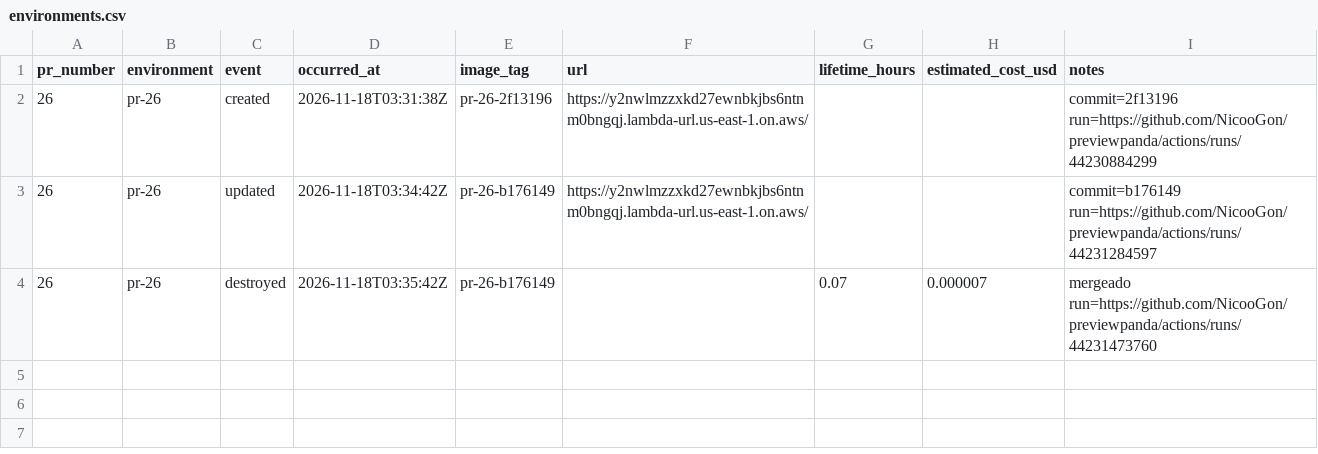
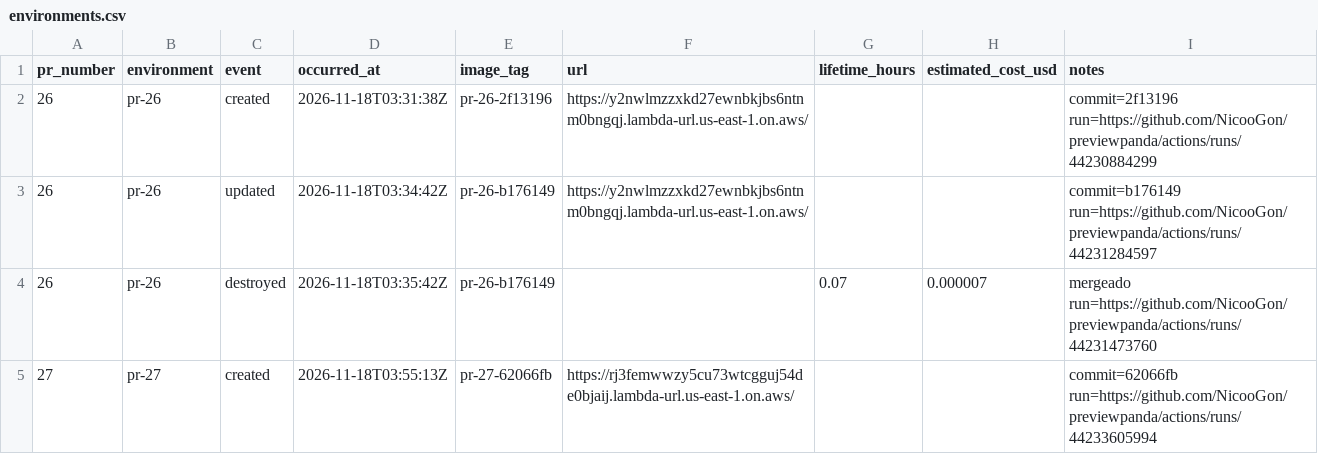
Before and after one commit to NicooGon/previewpanda, a CSV file: docs/environments.csv, drawn as a sheet; the diff names each change by its address in the sheet, - before the commit and + after, or states it on an @@ line.

```diff
--- a/docs/environments.csv
+++ b/docs/environments.csv
+row 5: 27 | pr-27 | created | 2026-11-18T03:55:13Z | pr-27-62066fb | https://rj3femwwzy5cu73wtcgguj54de0bjaij.lambda-url.us-east-1.on.aws/ |  |  | commit=62066fb run=https://github.com/NicooGon/previewpanda/actions/runs/44233605994
```
